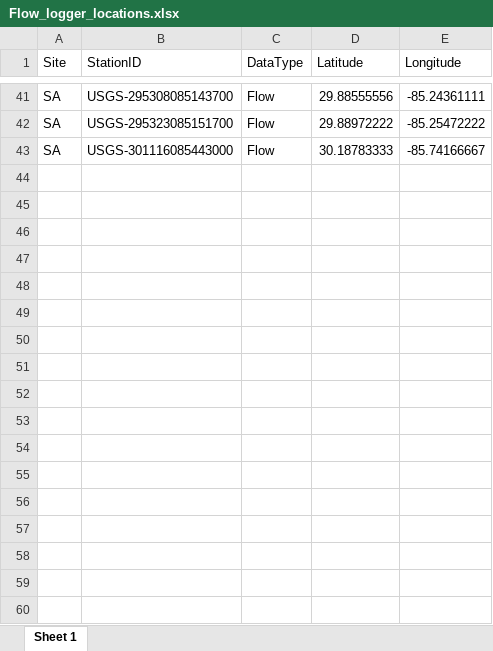
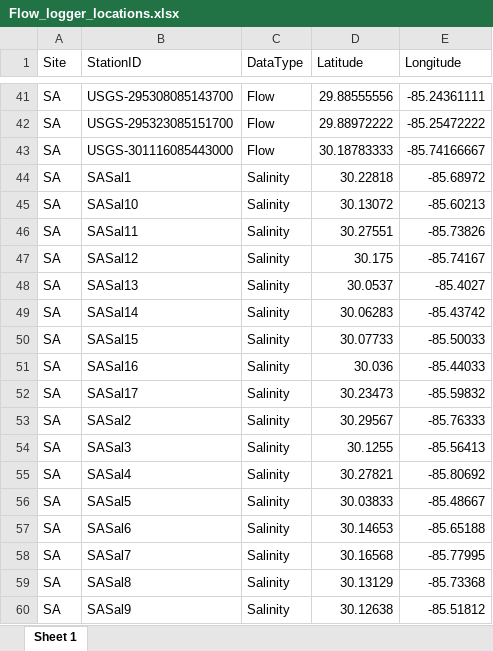
Before and after one commit to E-Levine/HSM-and-mapping, an Excel workbook: Water quality/Data/Raw-data/Flow_logger_locations.xlsx, sheet Sheet 1, drawn as a sheet; only a part is shown, gaps mark what is left out; values as stored, in another font and other column widths than the file's, no borders; the diff names each change by its address in the sheet, - before the commit and + after, or states it on an @@ line.

Commit message:
Update Flow_logger_locations.xlsx

```diff
--- a/Water quality/Data/Raw-data/Flow_logger_locations.xlsx (sheet Sheet 1)
+++ b/Water quality/Data/Raw-data/Flow_logger_locations.xlsx (sheet Sheet 1)
+row 44: SA | SASal1 | Salinity | 30.22818 | -85.68972
+row 45: SA | SASal10 | Salinity | 30.13072 | -85.60213
+row 46: SA | SASal11 | Salinity | 30.27551 | -85.73826
+row 47: SA | SASal12 | Salinity | 30.175 | -85.74167
+row 48: SA | SASal13 | Salinity | 30.0537 | -85.4027
+row 49: SA | SASal14 | Salinity | 30.06283 | -85.43742
+row 50: SA | SASal15 | Salinity | 30.07733 | -85.50033
+row 51: SA | SASal16 | Salinity | 30.036 | -85.44033
+row 52: SA | SASal17 | Salinity | 30.23473 | -85.59832
+row 53: SA | SASal2 | Salinity | 30.29567 | -85.76333
+row 54: SA | SASal3 | Salinity | 30.1255 | -85.56413
+row 55: SA | SASal4 | Salinity | 30.27821 | -85.80692
+row 56: SA | SASal5 | Salinity | 30.03833 | -85.48667
+row 57: SA | SASal6 | Salinity | 30.14653 | -85.65188
+row 58: SA | SASal7 | Salinity | 30.16568 | -85.77995
+row 59: SA | SASal8 | Salinity | 30.13129 | -85.73368
+row 60: SA | SASal9 | Salinity | 30.12638 | -85.51812
```
